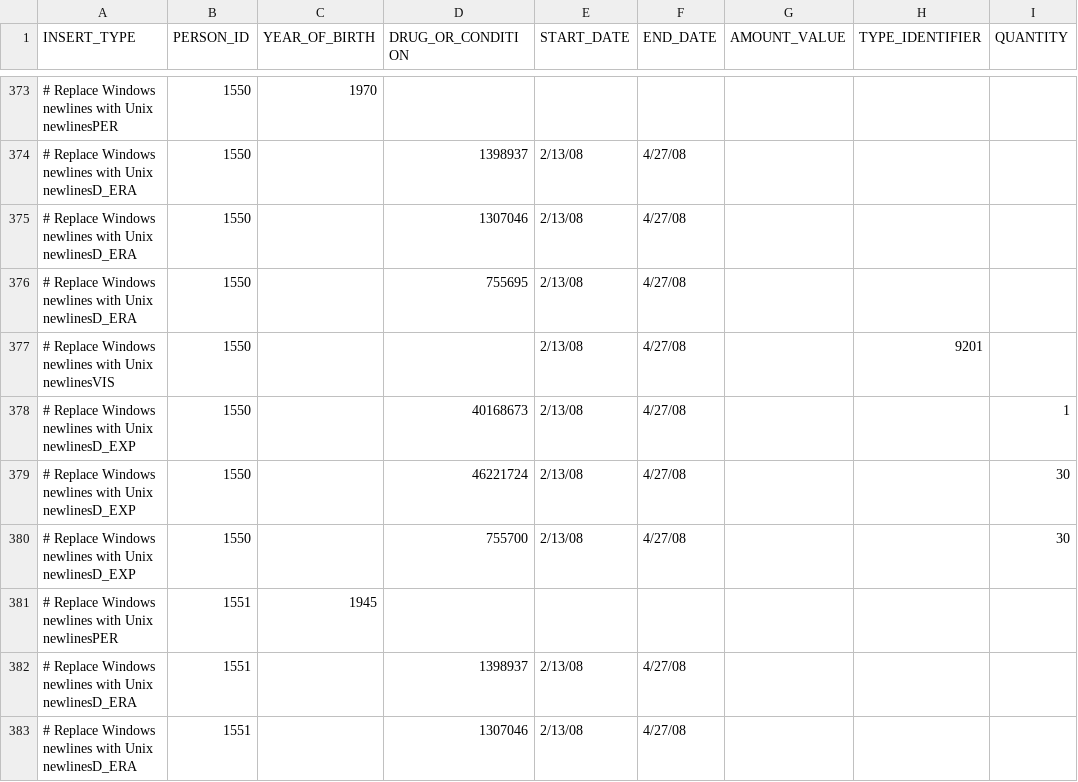
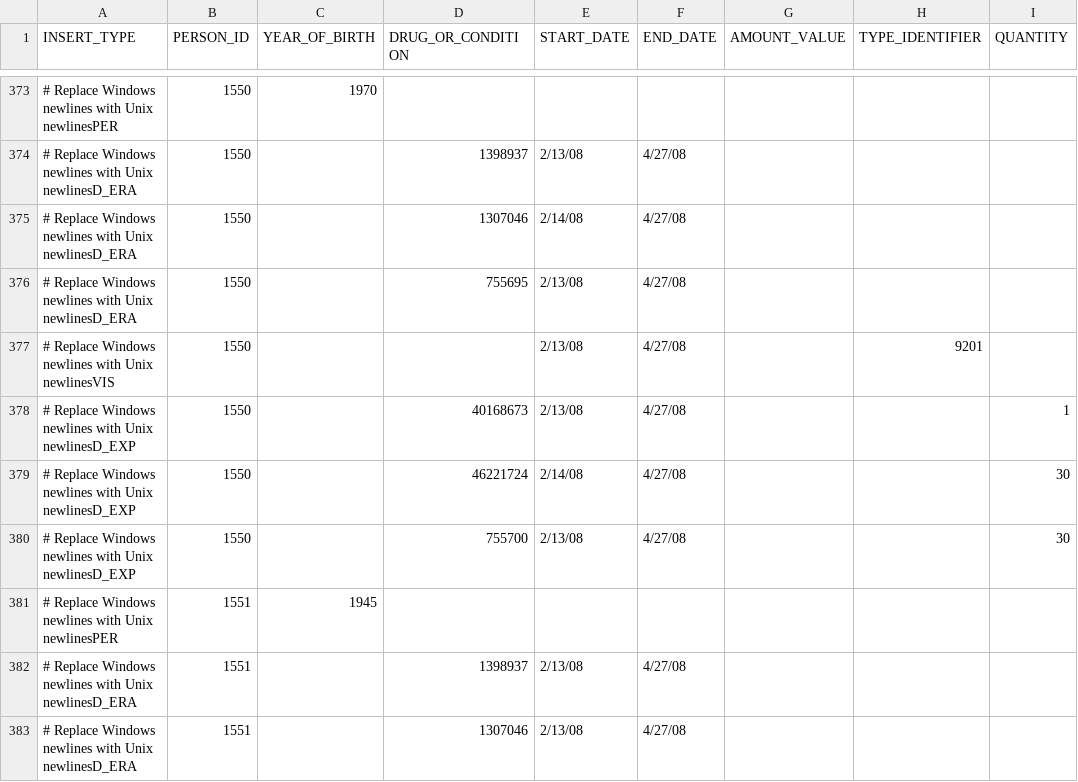
Before and after one commit to dbmi-pitt/iDIA_Rules, a CSV file: patient_addition/data.csv, drawn as a sheet; only a part is shown, gaps mark what is left out; the diff names each change by its address in the sheet, - before the commit and + after, or states it on an @@ line.

Commit message:
simulated patient for testing alternative basic concomitant timeline
Former-commit-id: e1c939ab31622d8e66076c71cd5c54e48709181f

```diff
--- a/patient_addition/data.csv
+++ b/patient_addition/data.csv
-E375 (START_DATE): 2/13/08
+E375 (START_DATE): 2/14/08
-E379 (START_DATE): 2/13/08
+E379 (START_DATE): 2/14/08
```
Also changed, not shown: 3 other files.
